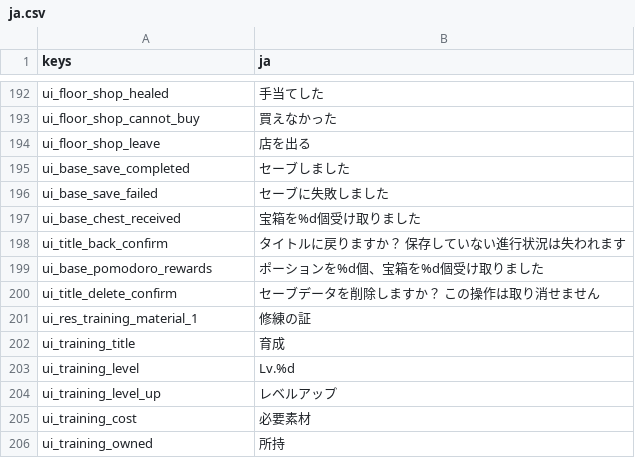
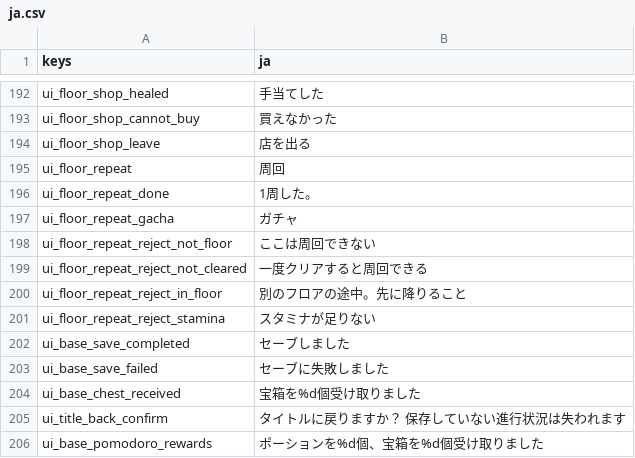
Before and after one commit to darkouji0105/pomodoro-heroes, a CSV file: localization/ja.csv, drawn as a sheet; only a part is shown, gaps mark what is left out; the shorter side is filled out with more unchanged rows; the diff names each change by its address in the sheet, - before the commit and + after, or states it on an @@ line.

```diff
--- a/localization/ja.csv
+++ b/localization/ja.csv
+row 195: ui_floor_repeat | 周回
+row 196: ui_floor_repeat_done | 1周した。
+row 197: ui_floor_repeat_gacha | ガチャ
+row 198: ui_floor_repeat_reject_not_floor | ここは周回できない
+row 199: ui_floor_repeat_reject_not_cleared | 一度クリアすると周回できる
+row 200: ui_floor_repeat_reject_in_floor | 別のフロアの途中。先に降りること
+row 201: ui_floor_repeat_reject_stamina | スタミナが足りない
```
Also changed, not shown: 9 other files.
